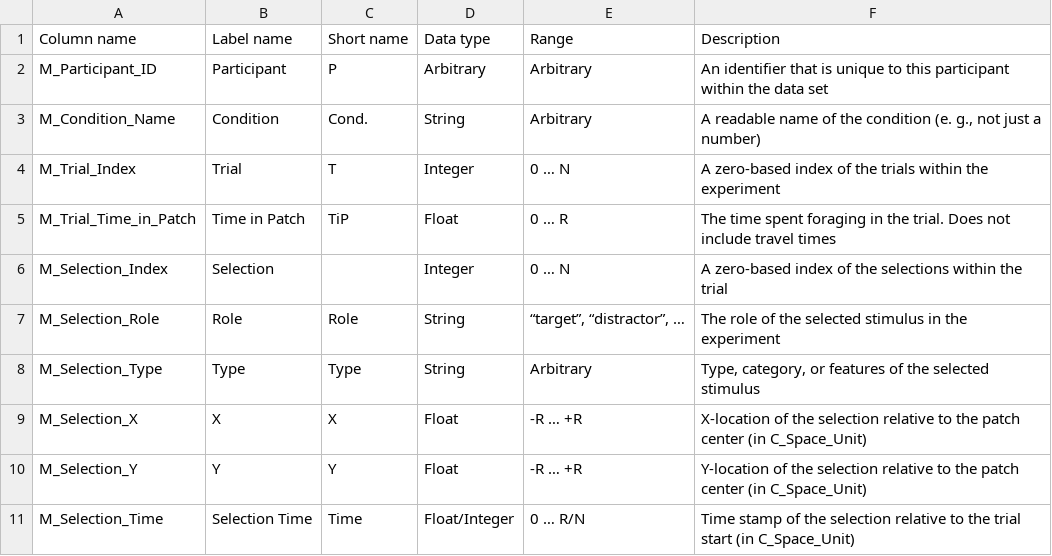
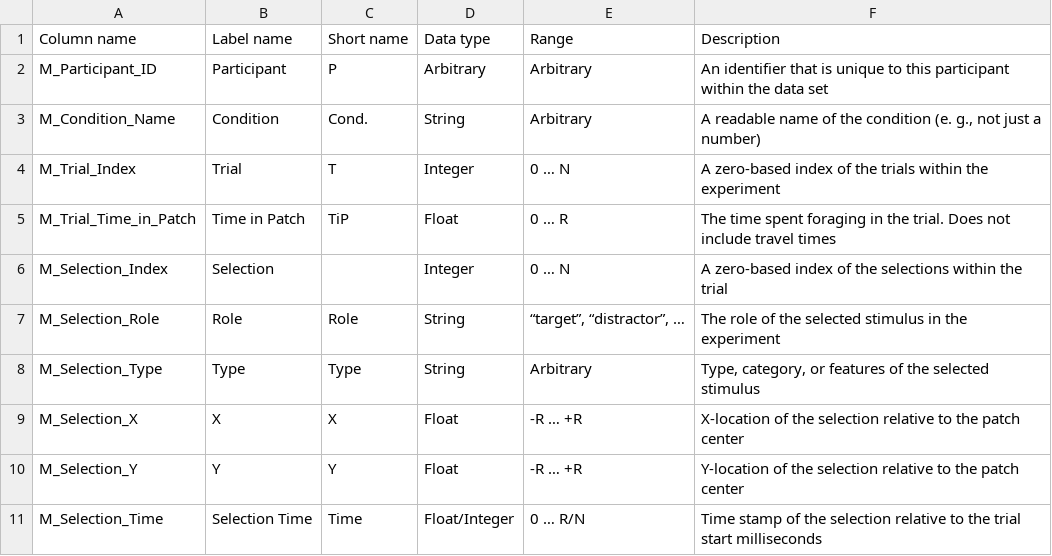
Before and after one commit to jt-lab/ffftools, a CSV file: src/ffftools/columns/mandatory.csv, drawn as a sheet.

```diff
--- a/src/ffftools/columns/mandatory.csv
+++ b/src/ffftools/columns/mandatory.csv
@@ -8,4 +8,4 @@ M_Selection_Role,Role,Role,String,"“target”, “distractor”, …",The role
 M_Selection_Type,Type,Type,String,Arbitrary,"Type, category, or features of the selected stimulus "
-M_Selection_X,X,X,Float,-R … +R,X-location of the selection relative to the patch center (in C_Space_Unit)
-M_Selection_Y,Y,Y,Float,-R … +R,Y-location of the selection relative to the patch center (in C_Space_Unit)
-M_Selection_Time,Selection Time,Time,Float/Integer,0 … R/N,Time stamp of the selection relative to the trial start (in C_Space_Unit)
+M_Selection_X,X,X,Float,-R … +R,X-location of the selection relative to the patch center
+M_Selection_Y,Y,Y,Float,-R … +R,Y-location of the selection relative to the patch center
+M_Selection_Time,Selection Time,Time,Float/Integer,0 … R/N,Time stamp of the selection relative to the trial start milliseconds
```
Also changed, not shown: src/ffftools/columns/computable.csv, 12 other files.
